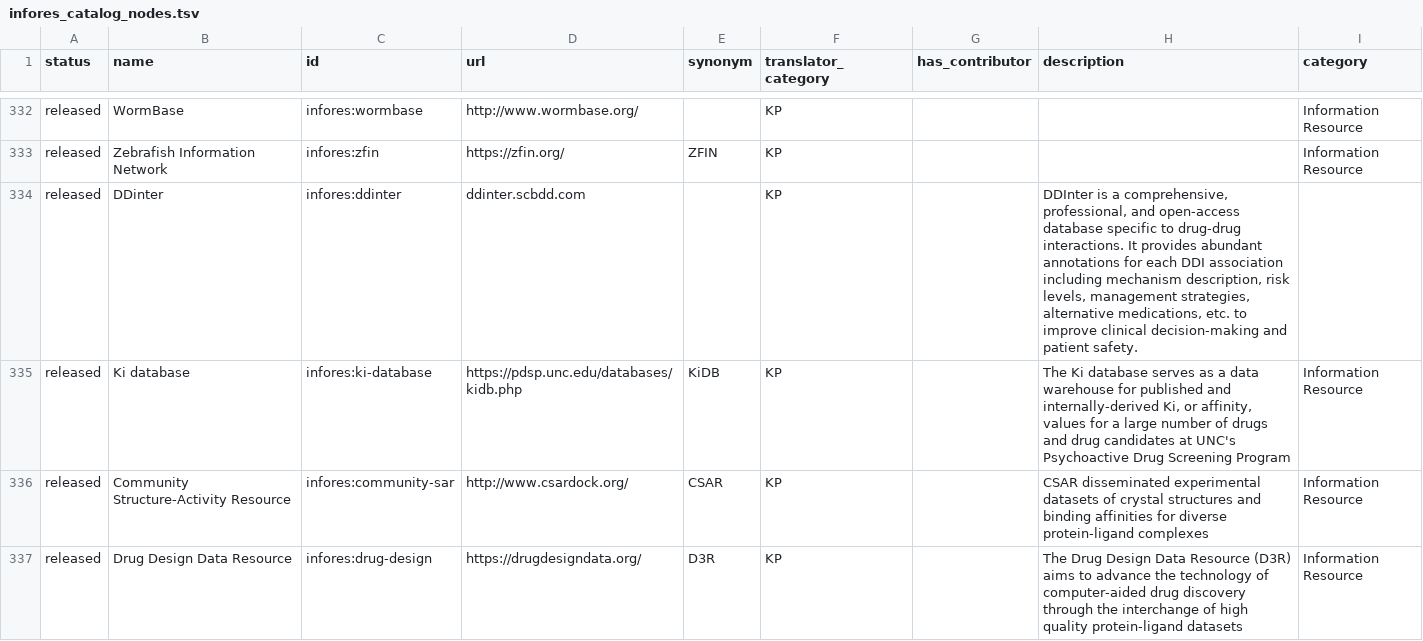
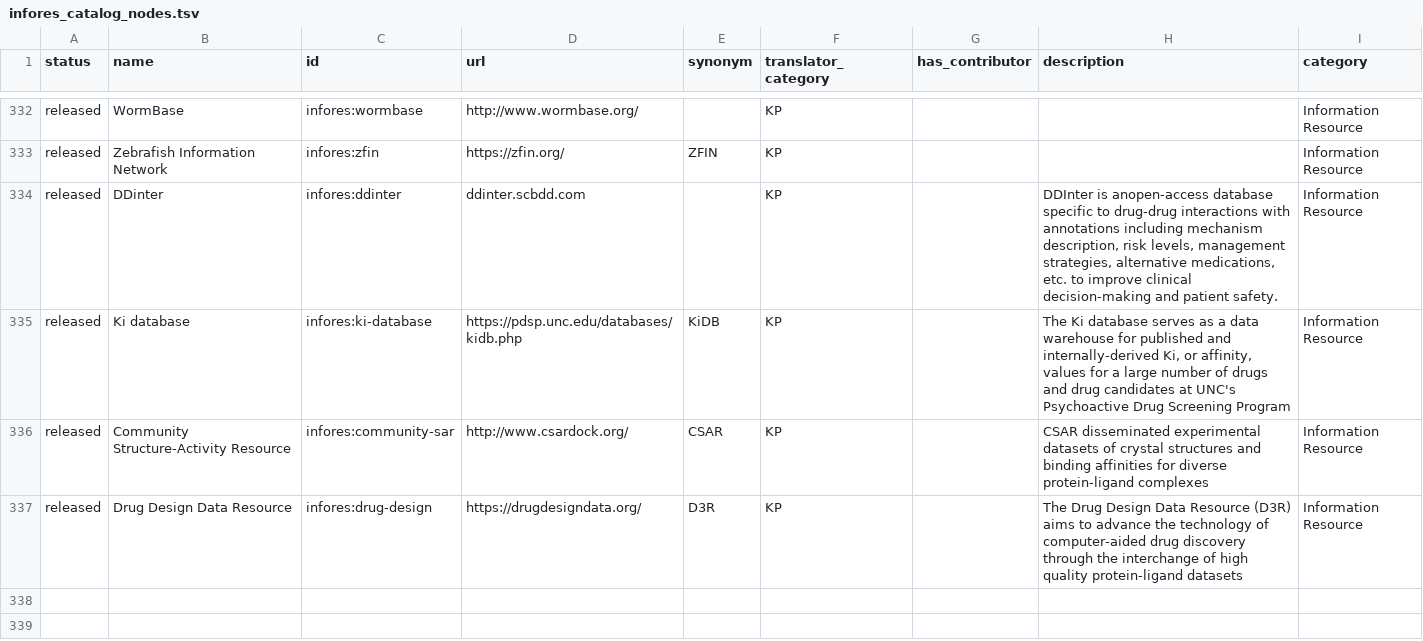
Before and after one commit to biolink/biolink-model, a TSV file: infores_catalog_nodes.tsv, drawn as a sheet; only a part is shown, gaps mark what is left out.

Commit message:
fix line 334?

```diff
--- a/infores_catalog_nodes.tsv
+++ b/infores_catalog_nodes.tsv
@@ -333,3 +333,3 @@ released	WormBase	infores:wormbase	http://www.wormbase.org/		KP			Information Re
 released	Zebrafish Information Network	infores:zfin	https://zfin.org/	ZFIN	KP			Information Resource
-released	DDinter	infores:ddinter	ddinter.scbdd.com		KP		DDInter is a comprehensive, professional, and open-access database specific to drug-drug interactions. It provides abundant annotations for each DDI association including mechanism description, risk levels, management strategies, alternative medications, etc. to improve clinical decision-making and patient safety.
+released	DDinter	infores:ddinter	ddinter.scbdd.com		KP		DDInter is anopen-access database specific to drug-drug interactions with annotations including mechanism description, risk levels, management strategies, alternative medications, etc. to improve clinical decision-making and patient safety.	Information Resource
 released	Ki database	infores:ki-database	https://pdsp.unc.edu/databases/kidb.php	KiDB	KP		The Ki database serves as a data warehouse for published and internally-derived Ki, or affinity, values for a large number of drugs and drug candidates at UNC's Psychoactive Drug Screening Program	Information Resource
```
